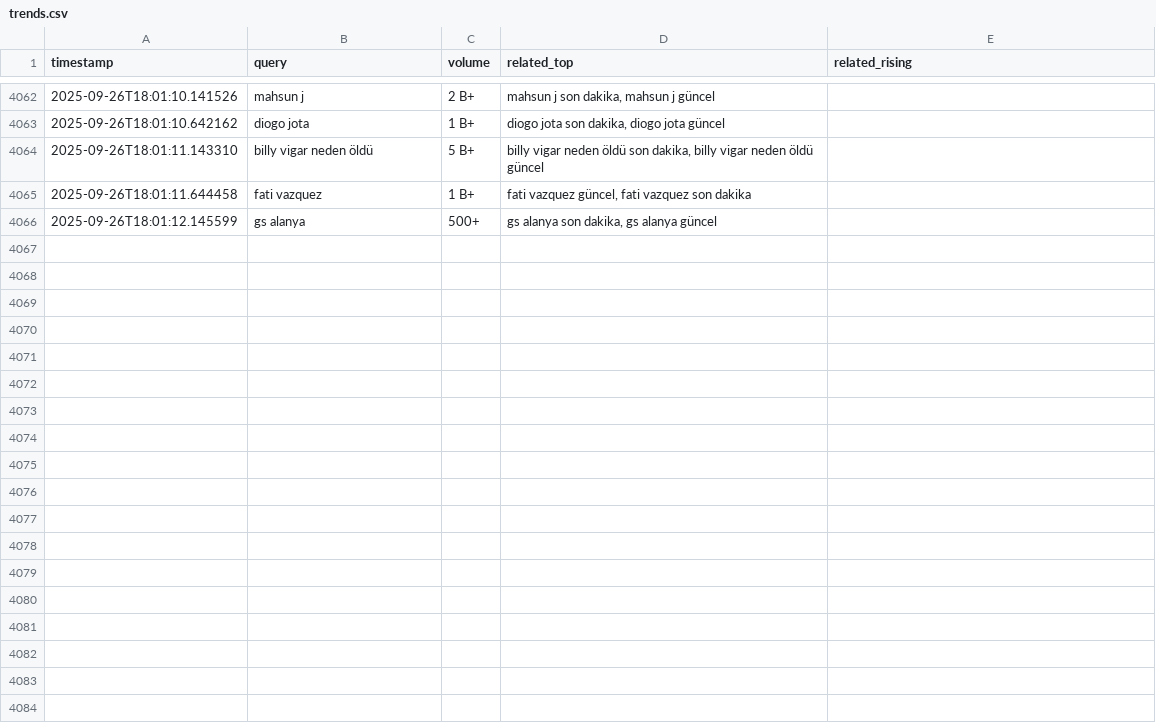
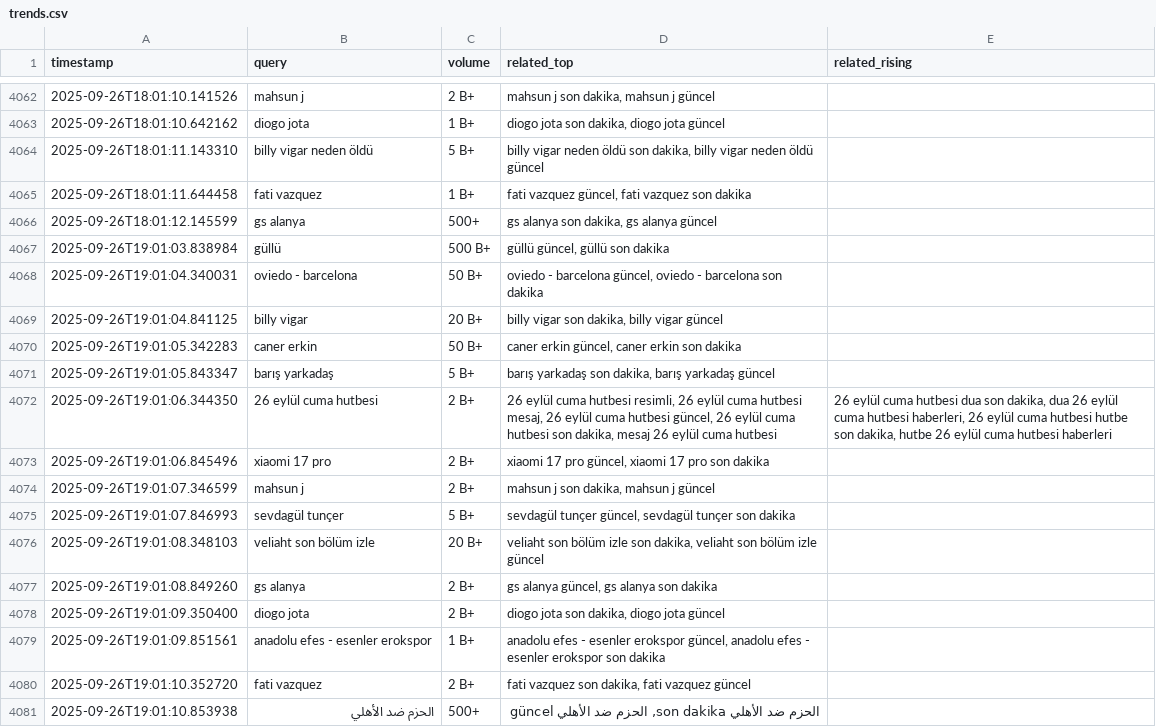
Before and after one commit to igyccmt/trends-scraper, a CSV file: trends.csv, drawn as a sheet; only a part is shown, gaps mark what is left out; the diff names each change by its address in the sheet, - before the commit and + after, or states it on an @@ line.

```diff
--- a/trends.csv
+++ b/trends.csv
+row 4067: 2025-09-26T19:01:03.838984 | güllü | 500 B+ | güllü güncel, güllü son dakika
+row 4068: 2025-09-26T19:01:04.340031 | oviedo - barcelona | 50 B+ | oviedo - barcelona güncel, oviedo - barcelona son dakika
+row 4069: 2025-09-26T19:01:04.841125 | billy vigar | 20 B+ | billy vigar son dakika, billy vigar güncel
+row 4070: 2025-09-26T19:01:05.342283 | caner erkin | 50 B+ | caner erkin güncel, caner erkin son dakika
+row 4071: 2025-09-26T19:01:05.843347 | barış yarkadaş | 5 B+ | barış yarkadaş son dakika, barış yarkadaş güncel
+row 4072: 2025-09-26T19:01:06.344350 | 26 eylül cuma hutbesi | 2 B+ | 26 eylül cuma hutbesi resimli, 26 eylül cuma hutbesi mesaj, 26 eylül cuma hutbesi güncel, 26 eylül cuma hutbesi son dakika, mesaj 26 eylül cuma hutbesi | 26 eylül cuma hutbesi dua son dakika, dua 26 eylül cuma hutbesi haberleri, 26 eylül cuma hutbesi hutbe son dakika, hutbe 26 eylül cuma hutbesi haberleri
+row 4073: 2025-09-26T19:01:06.845496 | xiaomi 17 pro | 2 B+ | xiaomi 17 pro güncel, xiaomi 17 pro son dakika
+row 4074: 2025-09-26T19:01:07.346599 | mahsun j | 2 B+ | mahsun j son dakika, mahsun j güncel
+row 4075: 2025-09-26T19:01:07.846993 | sevdagül tunçer | 5 B+ | sevdagül tunçer güncel, sevdagül tunçer son dakika
+row 4076: 2025-09-26T19:01:08.348103 | veliaht son bölüm izle | 20 B+ | veliaht son bölüm izle son dakika, veliaht son bölüm izle güncel
+row 4077: 2025-09-26T19:01:08.849260 | gs alanya | 2 B+ | gs alanya güncel, gs alanya son dakika
+row 4078: 2025-09-26T19:01:09.350400 | diogo jota | 2 B+ | diogo jota son dakika, diogo jota güncel
+row 4079: 2025-09-26T19:01:09.851561 | anadolu efes - esenler erokspor | 1 B+ | anadolu efes - esenler erokspor güncel, anadolu efes - esenler erokspor son dakika
+row 4080: 2025-09-26T19:01:10.352720 | fati vazquez | 2 B+ | fati vazquez son dakika, fati vazquez güncel
+row 4081: 2025-09-26T19:01:10.853938 | الحزم ضد الأهلي | 500+ | الحزم ضد الأهلي son dakika, الحزم ضد الأهلي güncel
```
Also changed, not shown: trends_2025-09-26.csv.
